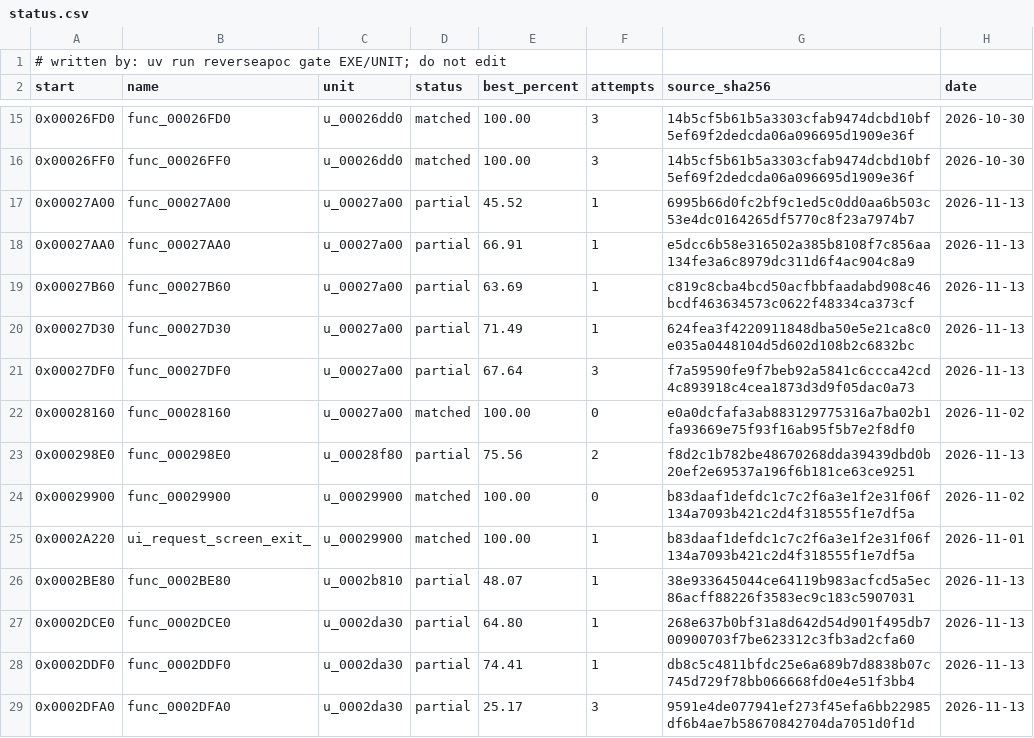
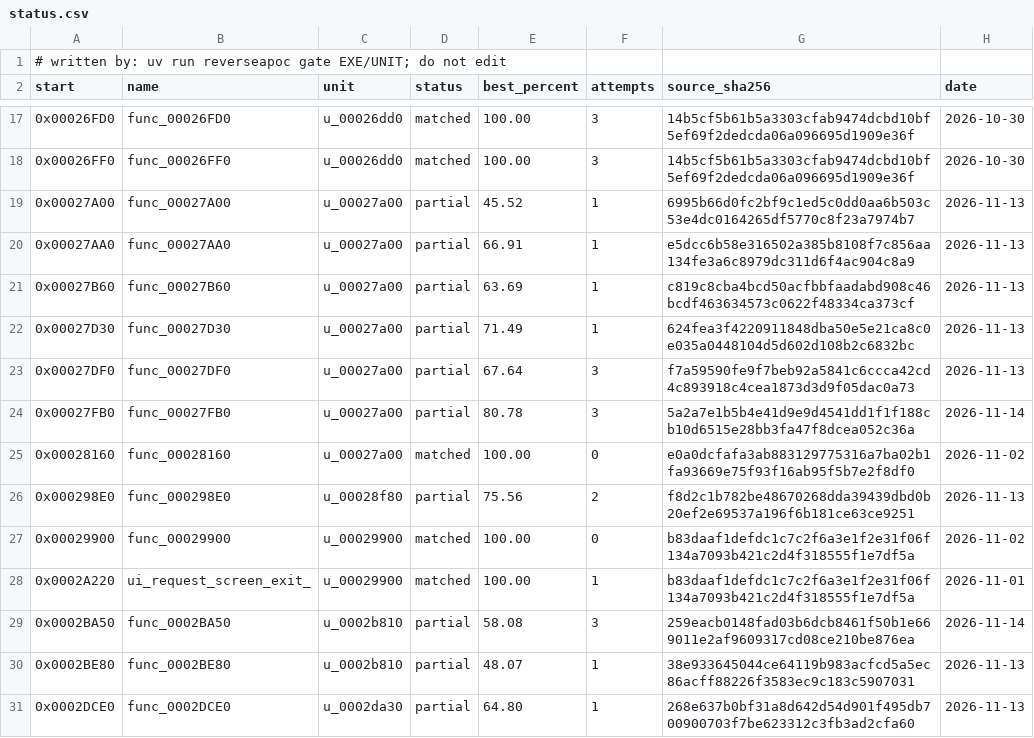
Before and after one commit to ayrtondenner/ReverseApoc, a CSV file: config/ufo2p/status.csv, drawn as a sheet; only a part is shown, gaps mark what is left out; the shorter side is filled out with more unchanged rows; the diff covers the shown part only.

```diff
--- a/config/ufo2p/status.csv
+++ b/config/ufo2p/status.csv
@@ -21,2 +23,3 @@ start,name,unit,status,best_percent,attempts,source_sha256,date
 0x00027DF0,func_00027DF0,u_00027a00,partial,67.64,3,f7a59590fe9f7beb92a5841c6ccca42cd4c893918c4cea1873d3d9f05dac0a73,2026-11-13
+0x00027FB0,func_00027FB0,u_00027a00,partial,80.78,3,5a2a7e1b5b4e41d9e9d4541dd1f1f188cb10d6515e28bb3fa47f8dcea052c36a,2026-11-14
 0x00028160,func_00028160,u_00027a00,matched,100.00,0,e0a0dcfafa3ab883129775316a7ba02b1fa93669e75f93f16ab95f5b7e2f8df0,2026-11-02
@@ -25,2 +28,3 @@ start,name,unit,status,best_percent,attempts,source_sha256,date
 0x0002A220,ui_request_screen_exit_,u_00029900,matched,100.00,1,b83daaf1defdc1c7c2f6a3e1f2e31f06f134a7093b421c2d4f318555f1e7df5a,2026-11-01
+0x0002BA50,func_0002BA50,u_0002b810,partial,58.08,3,259eacb0148fad03b6dcb8461f50b1e669011e2af9609317cd08ce210be876ea,2026-11-14
 0x0002BE80,func_0002BE80,u_0002b810,partial,48.07,1,38e933645044ce64119b983acfcd5a5ec86acff88226f3583ec9c183c5907031,2026-11-13
```
Also changed, not shown: 15 added rows and 10 edited cells elsewhere in this file, 3 other files.
